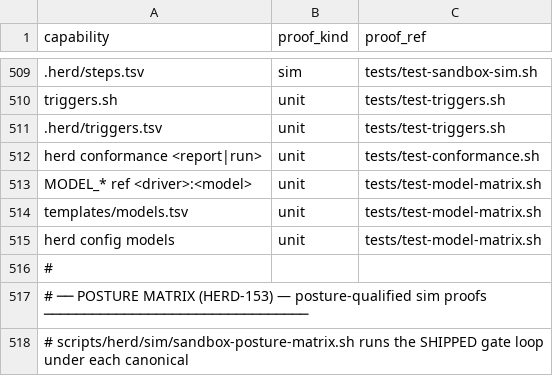
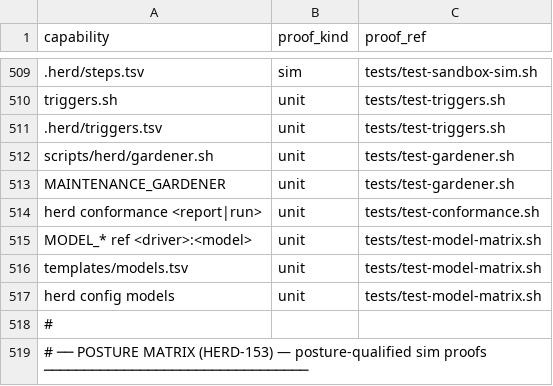
Before and after one commit to briankeegan1/herdkit, a TSV file: templates/conformance.tsv, drawn as a sheet; only a part is shown, gaps mark what is left out; the shorter side is filled out with more unchanged rows; the diff names each change by its address in the sheet, - before the commit and + after, or states it on an @@ line.

Commit message:
feat: maintenance gardener — scheduled doc-drift sweep (HERD-673)
Composed from shipped primitives: extends triggers.sh with a mechanical
(no-agent) lane and an optional roster-agent column so the trigger pack
can run cheap deterministic commands and a specialist-agent build from
the same schema; adds scripts/herd/gardener.sh, a deterministic,
cursor-based sweep that diffs merged PRs since its own stored cursor
against README.md/docs/**/templates/*.tmpl, groups real drift by file,
and files one dedup-keyed, cooldown-gated tracker item via scribe.sh
(files, never edits); adds the docs-gardener specialist roster
definition and a live .herd/triggers.tsv trigger pack (weekly gardener
run + daily graphify/conformance mechanical rows). Ships dormant behind
MAINTENANCE_GARDENER=off.

Refs: HERD-673

```diff
--- a/templates/conformance.tsv
+++ b/templates/conformance.tsv
+row 512: scripts/herd/gardener.sh | unit | tests/test-gardener.sh
+row 513: MAINTENANCE_GARDENER | unit | tests/test-gardener.sh
```
Also changed, not shown: templates/capabilities.tsv, 10 other files.
